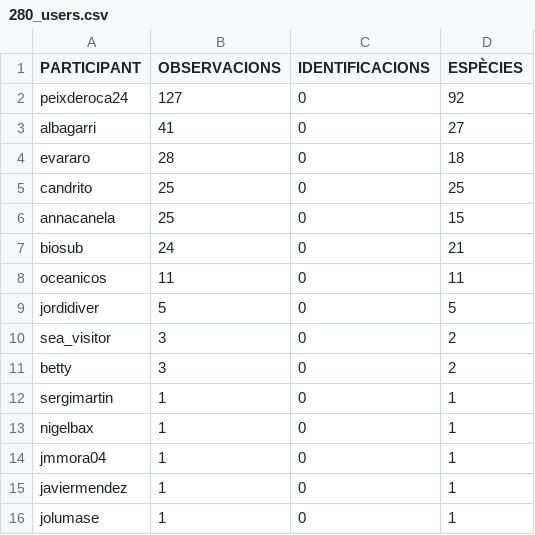
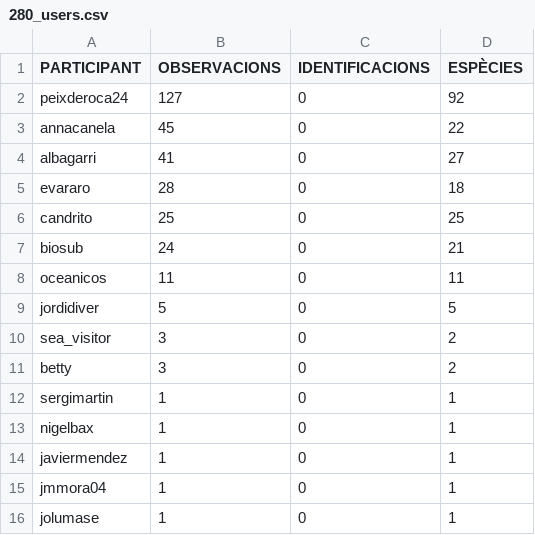
Before and after one commit to pynomaly/datawrapper_update, a CSV file: data/280_users.csv, drawn as a sheet.

```diff
--- a/data/280_users.csv
+++ b/data/280_users.csv
@@ -2,2 +2,3 @@ PARTICIPANT,OBSERVACIONS,IDENTIFICACIONS,ESPÈCIES
 peixderoca24,127,0,92
+annacanela,45,0,22
 albagarri,41,0,27
@@ -5,3 +6,2 @@ evararo,28,0,18
 candrito,25,0,25
-annacanela,25,0,15
 biosub,24,0,21
@@ -13,4 +13,4 @@ sergimartin,1,0,1
 nigelbax,1,0,1
+javiermendez,1,0,1
 jmmora04,1,0,1
-javiermendez,1,0,1
 jolumase,1,0,1
```
Also changed, not shown: data/280_obs.csv, data/280_photos.csv, 8 other files.
